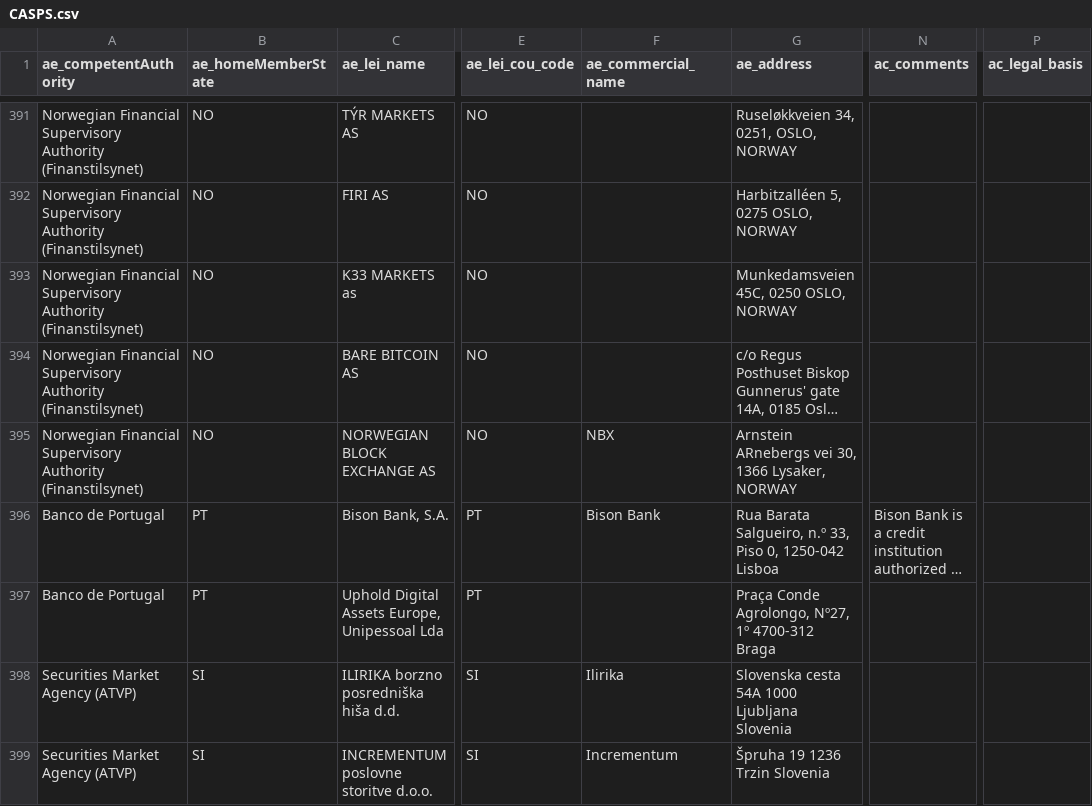
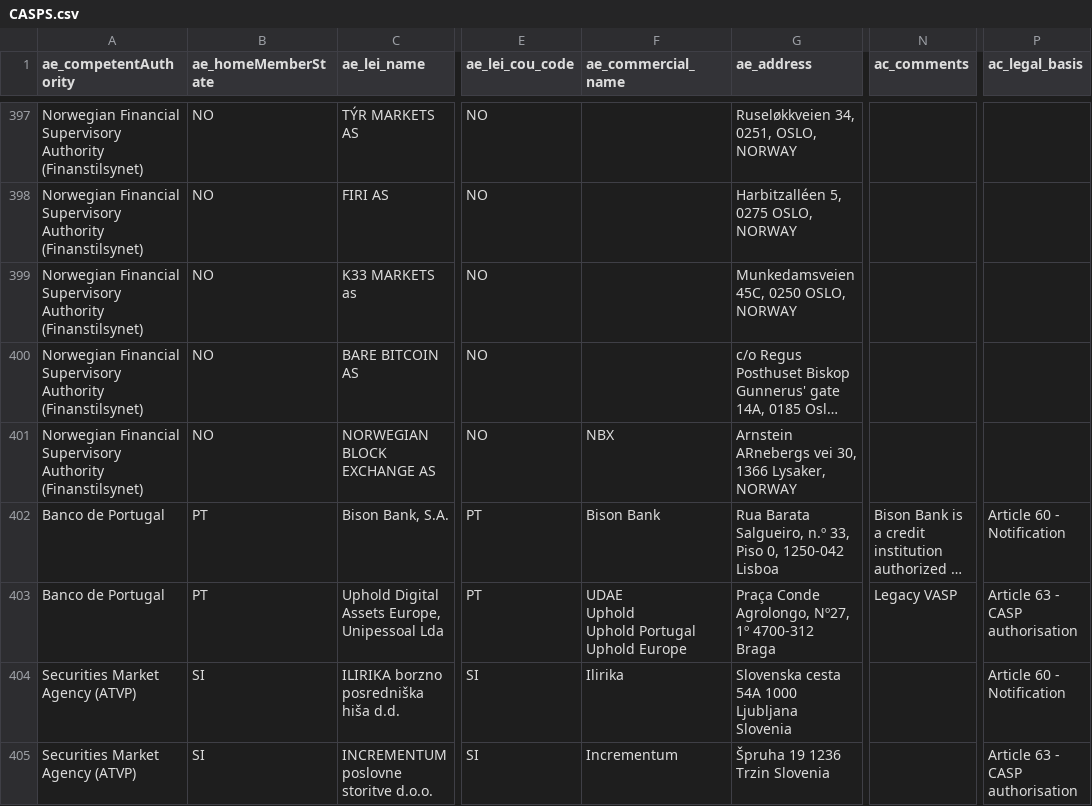
Before and after one commit to Trokortreyd/mica-register, a CSV file: data/raw/CASPS.csv, drawn as a sheet; only a part is shown, gaps mark what is left out; long unchanged cells end in …; addresses are those after the commit; ↵ is a line break in a cell; the diff covers the shown part only; the diff names each change by its address in the sheet, - before the commit and + after, or states it on an @@ line.

```diff
--- a/data/raw/CASPS.csv
+++ b/data/raw/CASPS.csv
-P402 (ac_legal_basis): (empty)
+P402 (ac_legal_basis): Article 60 - Notification
-F403 (ae_commercial_name): (empty)
+F403 (ae_commercial_name): UDAE ↵ Uphold ↵ Uphold Portugal ↵ Uphold Europe
-N403 (ac_comments): (empty)
+N403 (ac_comments): Legacy VASP
-P403 (ac_legal_basis): (empty)
+P403 (ac_legal_basis): Article 63 - CASP authorisation
-P404 (ac_legal_basis): (empty)
+P404 (ac_legal_basis): Article 60 - Notification
-P405 (ac_legal_basis): (empty)
+P405 (ac_legal_basis): Article 63 - CASP authorisation
```
Also changed, not shown: 6 added rows and 20 edited cells elsewhere in this file, data/raw/EMTWP.csv, data/raw/NCASP.csv, 3 other files.
